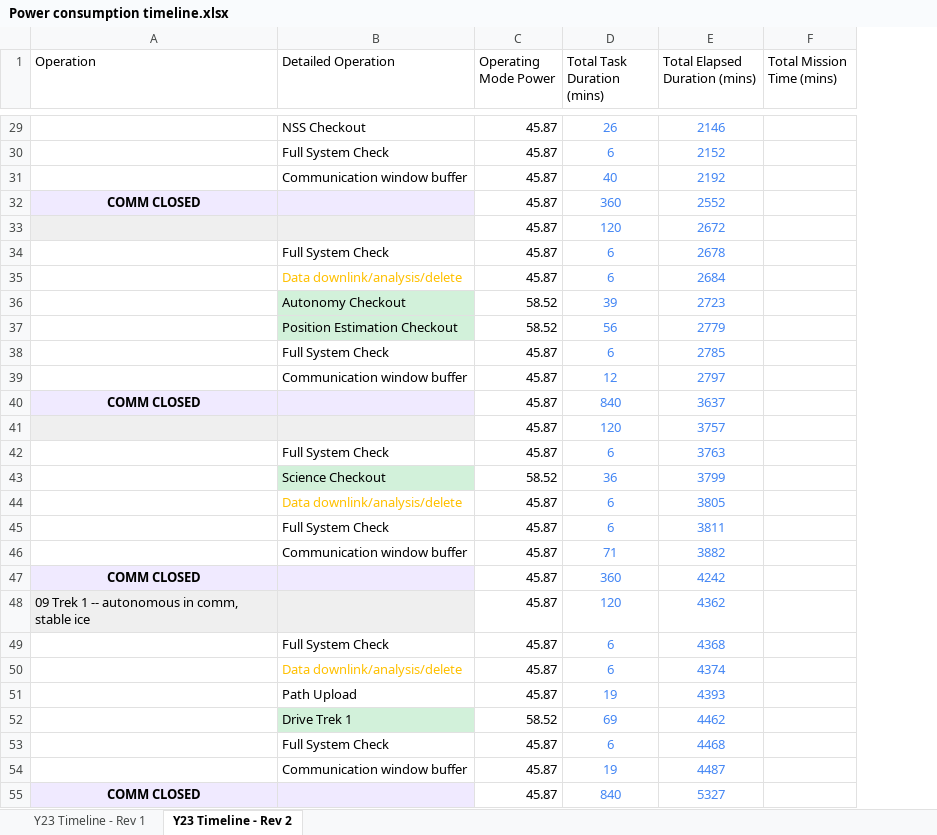
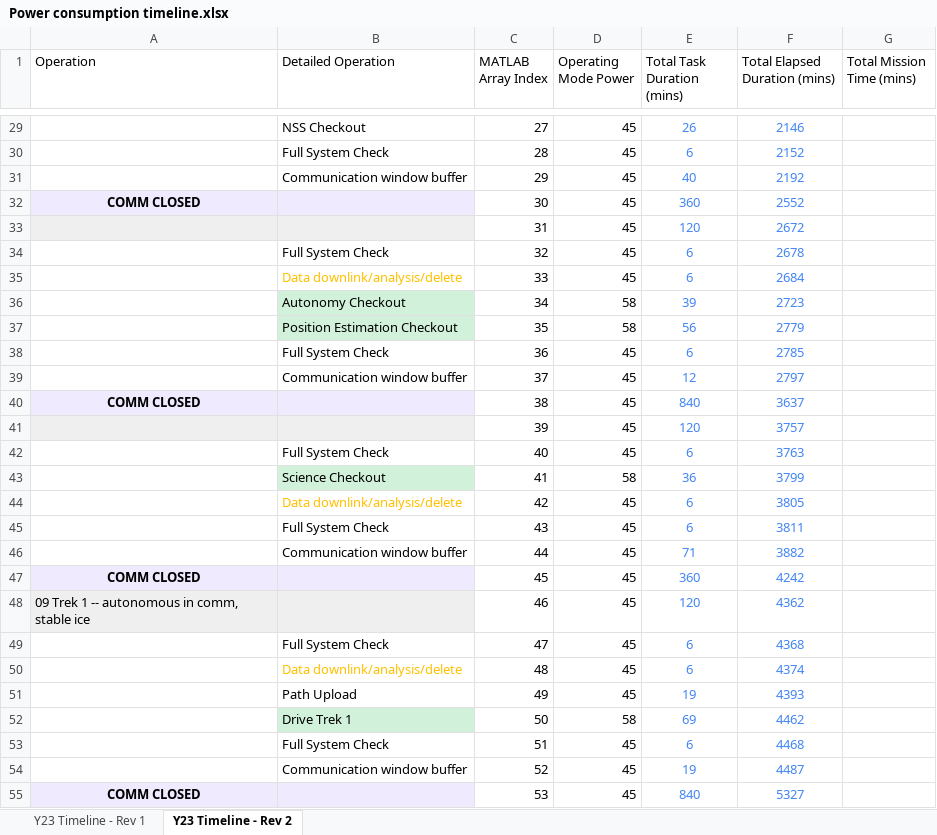
Before and after one commit to sber0115/MR_PowerCONOPS_Fall2021, an Excel workbook: Power consumption timeline.xlsx, sheet Y23 Timeline - Rev 2, drawn as a sheet; only a part is shown, gaps mark what is left out; values as stored, in another font and other column widths than the file's, no borders; addresses are those after the commit; the diff covers the shown part only; the diff names each change by its address in the sheet, - before the commit and + after, or states it on an @@ line.

```diff
--- a/Power consumption timeline.xlsx (sheet Y23 Timeline - Rev 2)
+++ b/Power consumption timeline.xlsx (sheet Y23 Timeline - Rev 2)
+column C (MATLAB Array Index), rows 29-55: 27 | 28 | 29 | 30 | 31 | 32 | 33 | 34 | 35 | 36 | 37 | 38 | 39 | 40 | 41 | 42 | 43 | 44 | 45 | 46 | 47 | 48 | 49 | 50 | 51 | 52 | 53
-D29:D35 (Operating Mode Power): 45.87
+D29:D35 (Operating Mode Power): 45
-D36:D37 (Operating Mode Power): 58.52
+D36:D37 (Operating Mode Power): 58
-D38:D42 (Operating Mode Power): 45.87
+D38:D42 (Operating Mode Power): 45
-D43 (Operating Mode Power): 58.52
+D43 (Operating Mode Power): 58
-D44:D51 (Operating Mode Power): 45.87
+D44:D51 (Operating Mode Power): 45
-D52 (Operating Mode Power): 58.52
+D52 (Operating Mode Power): 58
-D53:D55 (Operating Mode Power): 45.87
+D53:D55 (Operating Mode Power): 45
```
Also changed, not shown: 159 edited cells elsewhere in this sheet, formulas that keep their value, 3 other files.
